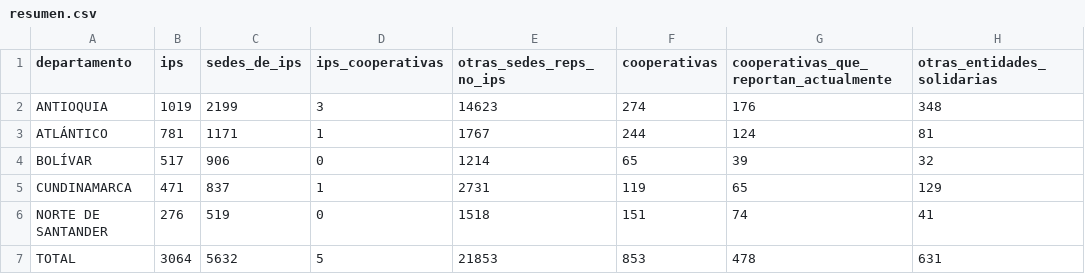
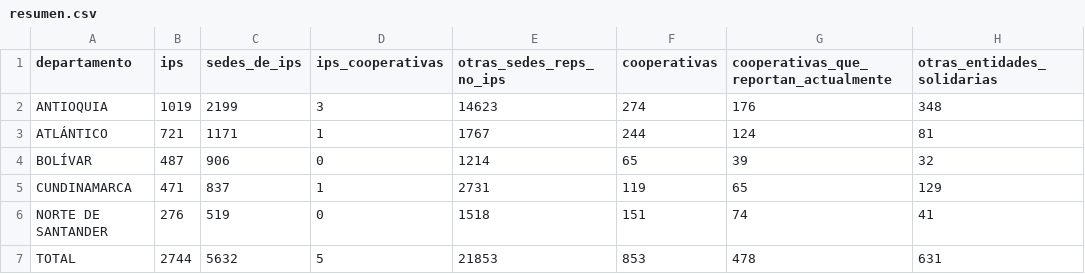
Before and after one commit to 22jorgecaicedo-beep/pruebas-, a CSV file: base_datos_ips_cooperativas/resultado/csv/resumen.csv, drawn as a sheet.

```diff
--- a/base_datos_ips_cooperativas/resultado/csv/resumen.csv
+++ b/base_datos_ips_cooperativas/resultado/csv/resumen.csv
@@ -2,6 +2,6 @@
 ANTIOQUIA;1019;2199;3;14623;274;176;348
-ATLÁNTICO;781;1171;1;1767;244;124;81
-BOLÍVAR;517;906;0;1214;65;39;32
+ATLÁNTICO;721;1171;1;1767;244;124;81
+BOLÍVAR;487;906;0;1214;65;39;32
 CUNDINAMARCA;471;837;1;2731;119;65;129
 NORTE DE SANTANDER;276;519;0;1518;151;74;41
-TOTAL;3064;5632;5;21853;853;478;631
+TOTAL;2744;5632;5;21853;853;478;631
```
Also changed, not shown: base_datos_ips_cooperativas/resultado/csv/fuentes.csv, base_datos_ips_cooperativas/resultado/csv/ips_cooperativas.csv, 6 other files.
